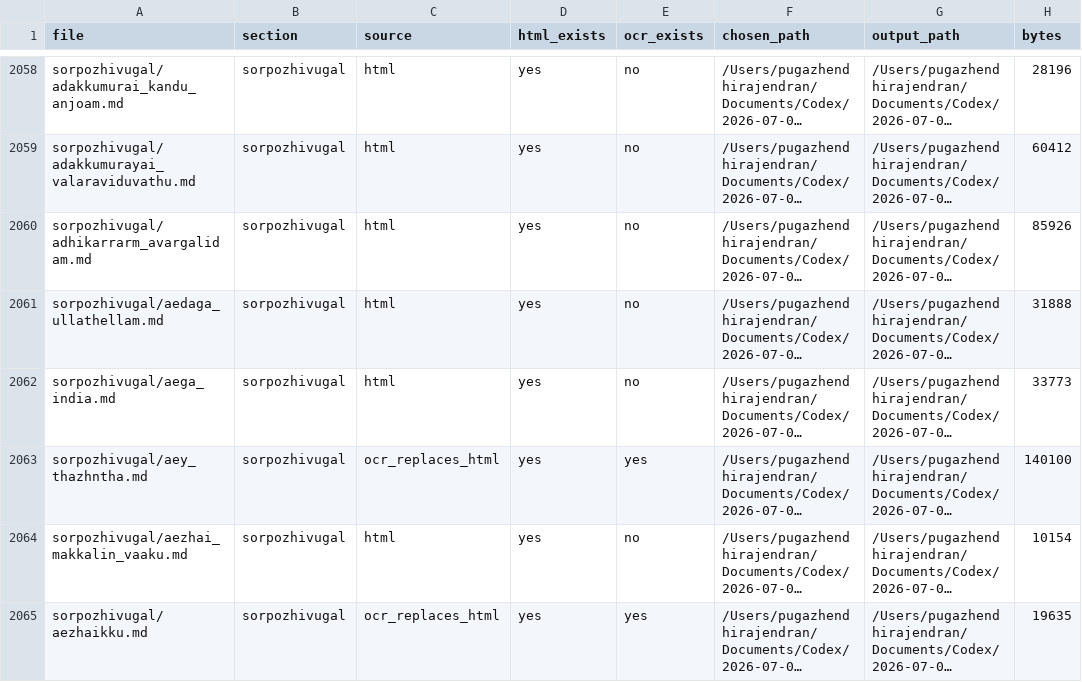
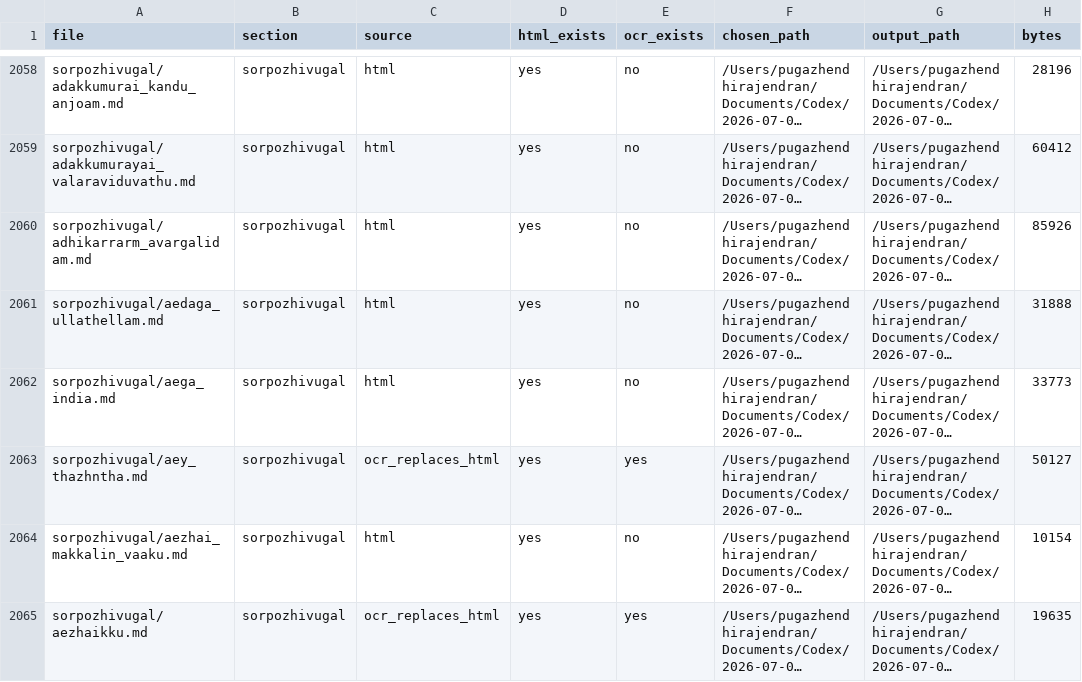
Before and after one commit to pugazg/anna-corpus, a CSV file: outputs/annavin_text_extractor/organized_contents/_merge_state/source_map.csv, drawn as a sheet; only a part is shown, gaps mark what is left out; long unchanged cells end in …; the diff names each change by its address in the sheet, - before the commit and + after, or states it on an @@ line.

```diff
--- a/outputs/annavin_text_extractor/organized_contents/_merge_state/source_map.csv
+++ b/outputs/annavin_text_extractor/organized_contents/_merge_state/source_map.csv
-H2063 (bytes): 140100
+H2063 (bytes): 50127
```
Also changed, not shown: outputs/annavin_text_extractor/translated_contents/_translation_state/needs_source_recovery.csv, outputs/annavin_text_extractor/translated_contents/_translation_state/ocr_concerns.csv, 6 other files.
